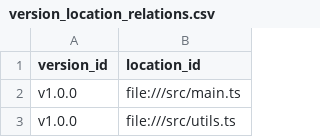
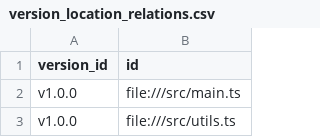
Before and after one commit to PorcoRosso85/home, a CSV file: bin/src/kuzu/data/version_location_relations.csv, drawn as a sheet; only a part is shown.

```diff
--- a/bin/src/kuzu/data/version_location_relations.csv
+++ b/bin/src/kuzu/data/version_location_relations.csv
@@ -1,2 +1,2 @@
-version_id,location_id
+version_id,id
 v1.0.0,file:///src/main.ts
```
Also changed, not shown: bin/src/kuzu/data/location_uris.csv.
